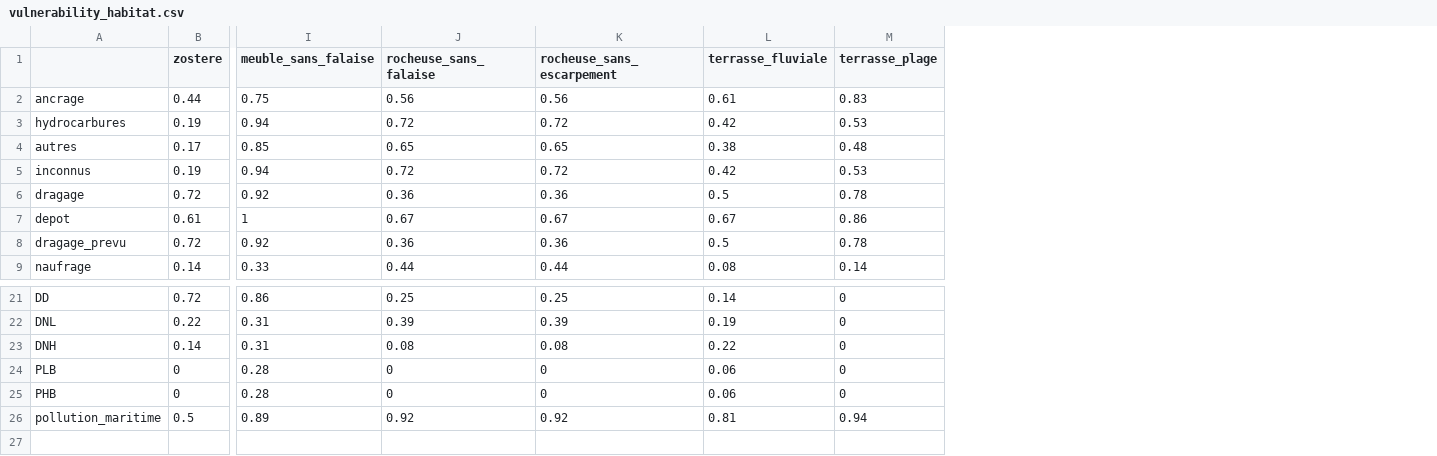
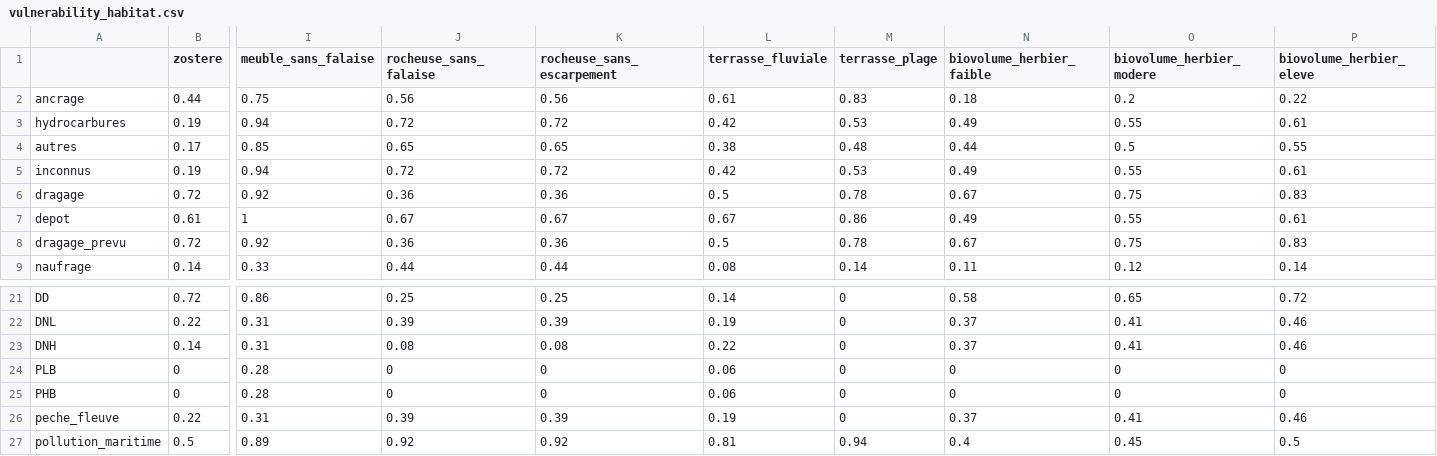
Before and after one commit to EffetsCumulatifsNavigation/ceanav, a CSV file: data/data-vulnerability/vulnerability_habitat.csv, drawn as a sheet; only a part is shown, gaps mark what is left out; rows hold the shown columns only; the diff names each change by its address in the sheet, - before the commit and + after, or states it on an @@ line.

```diff
--- a/data/data-vulnerability/vulnerability_habitat.csv
+++ b/data/data-vulnerability/vulnerability_habitat.csv
+column N (biovolume_herbier_faible), rows 2-9: 0.18 | 0.49 | 0.44 | 0.49 | 0.67 | 0.49 | 0.67 | 0.11; rows 21-25: 0.58 | 0.37 | 0.37 | 0 | 0; row 27: 0.4
+column O (biovolume_herbier_modere), rows 2-9: 0.2 | 0.55 | 0.5 | 0.55 | 0.75 | 0.55 | 0.75 | 0.12; rows 21-25: 0.65 | 0.41 | 0.41 | 0 | 0; row 27: 0.45
+column P (biovolume_herbier_eleve), rows 2-9: 0.22 | 0.61 | 0.55 | 0.61 | 0.83 | 0.61 | 0.83 | 0.14; rows 21-25: 0.72 | 0.46 | 0.46 | 0 | 0; row 27: 0.5
+row 26: peche_fleuve | 0.22 | 0.31 | 0.39 | 0.39 | 0.19 | 0 | 0.37 | 0.41 | 0.46
```
Also changed, not shown: data/data-format/data0063-vulnerabilite_faune_flore.csv, data/data-vulnerability/vulnerability_faune_flore.csv, 9 other files.
